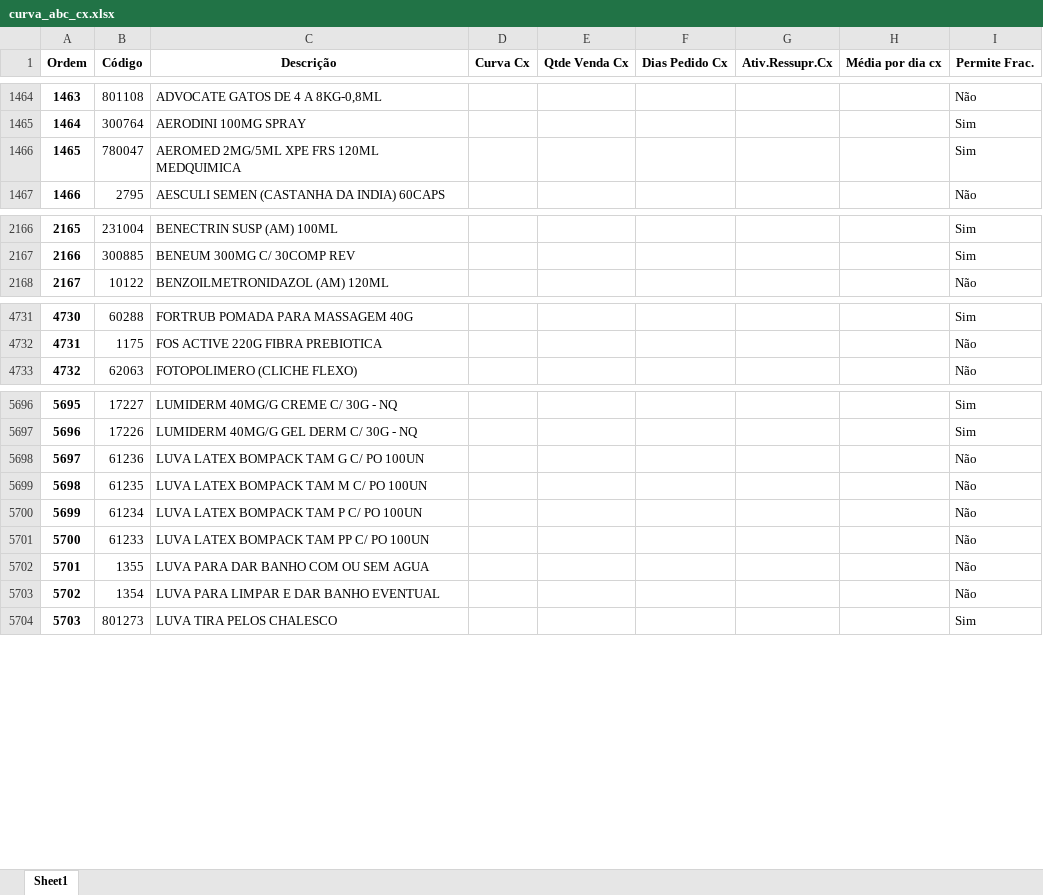
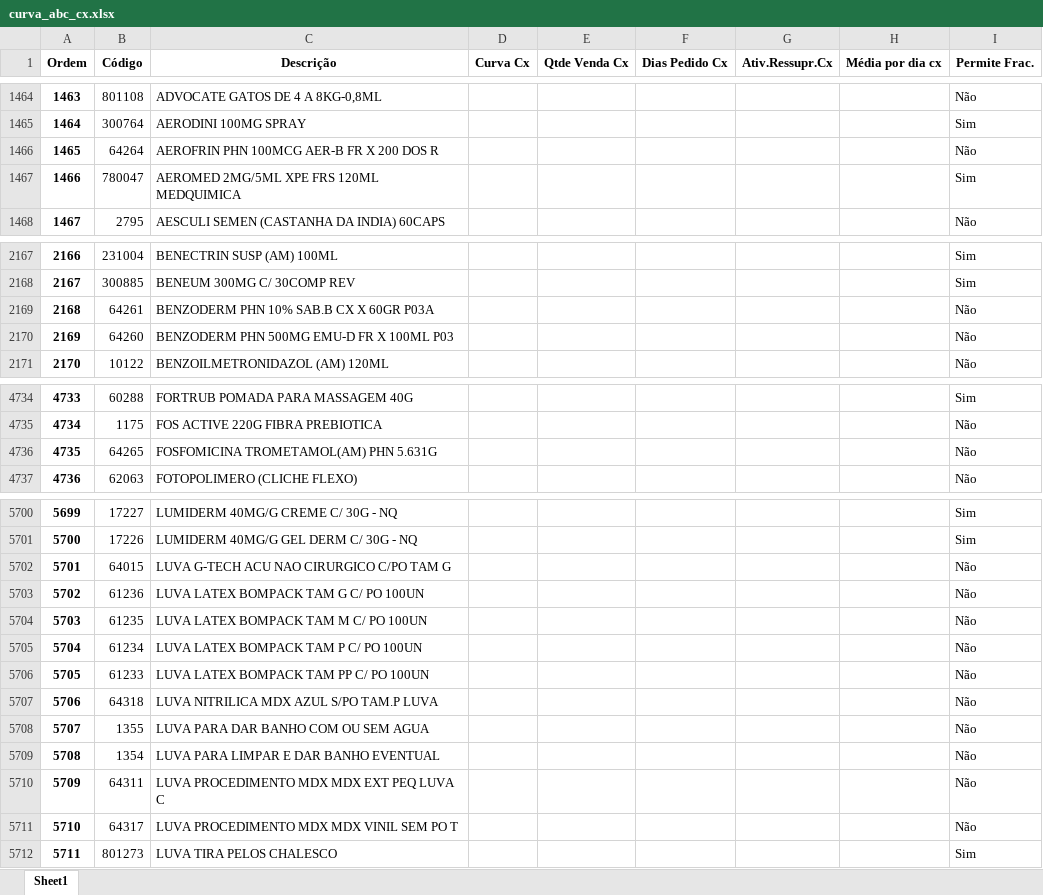
Before and after one commit to renandelamorena/Projeto_Curva_ABC, an Excel workbook: tratamento_curva_abc/dados_tratados/curva_abc_cx.xlsx, sheet Sheet1, drawn as a sheet; only a part is shown, gaps mark what is left out; values as stored, in another font and other column widths than the file's, no borders; addresses are those after the commit; the diff covers the shown part only; the diff names each change by its address in the sheet, - before the commit and + after, or states it on an @@ line.

```diff
--- a/tratamento_curva_abc/dados_tratados/curva_abc_cx.xlsx (sheet Sheet1)
+++ b/tratamento_curva_abc/dados_tratados/curva_abc_cx.xlsx (sheet Sheet1)
+row 1466: 1465 | 64264 | AEROFRIN PHN 100MCG AER-B FR X 200 DOS R |  |  |  |  |  | Não
@@ column A (Ordem) renumbered from row 1467 down @@
+row 2169: 2168 | 64261 | BENZODERM PHN 10% SAB.B CX X 60GR P03A |  |  |  |  |  | Não
+row 2170: 2169 | 64260 | BENZODERM PHN 500MG EMU-D FR X 100ML P03 |  |  |  |  |  | Não
+row 4736: 4735 | 64265 | FOSFOMICINA TROMETAMOL(AM) PHN 5.631G |  |  |  |  |  | Não
+row 5702: 5701 | 64015 | LUVA G-TECH ACU NAO CIRURGICO C/PO TAM G |  |  |  |  |  | Não
+row 5707: 5706 | 64318 | LUVA NITRILICA MDX AZUL S/PO TAM.P LUVA |  |  |  |  |  | Não
+row 5710: 5709 | 64311 | LUVA PROCEDIMENTO MDX MDX EXT PEQ LUVA C |  |  |  |  |  | Não
+row 5711: 5710 | 64317 | LUVA PROCEDIMENTO MDX MDX VINIL SEM PO T |  |  |  |  |  | Não
```
Also changed, not shown: 1 added row, 1 removed row, 35 moved rows and 10 edited cells elsewhere in this sheet, tratamento_curva_abc/dados_tratados/curva_abc_frac.xlsx, tratamento_curva_abc/dados_tratados/curva_abc_geral.xlsx, 3 other files.
